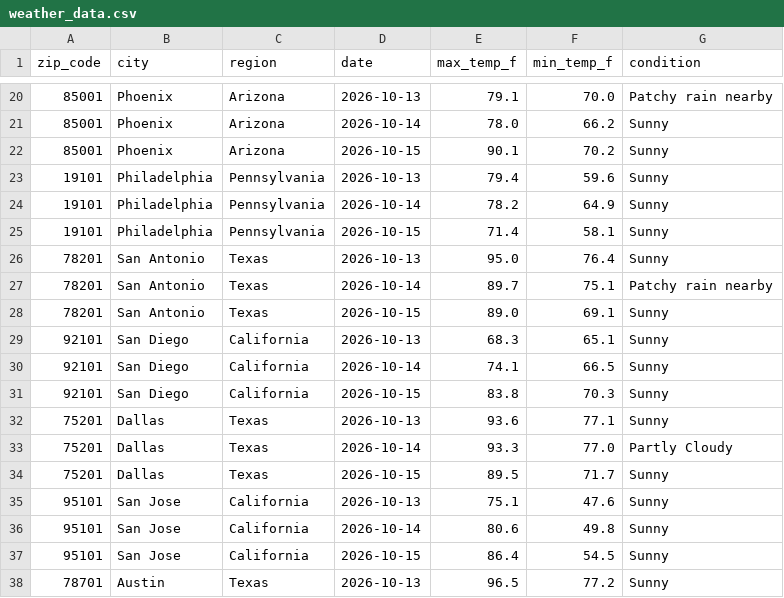
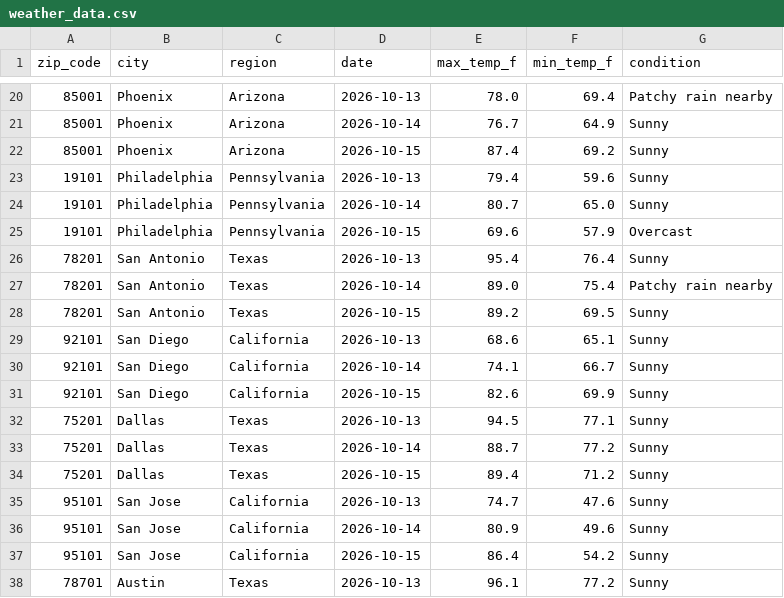
Before and after one commit to djain2905/weather-api-pipeline, a CSV file: weather_data.csv, drawn as a sheet; only a part is shown, gaps mark what is left out; the diff covers the shown part only.

```diff
--- a/weather_data.csv
+++ b/weather_data.csv
@@ -20,19 +20,19 @@ zip_code,city,region,date,max_temp_f,min_temp_f,condition
-85001,Phoenix,Arizona,2026-10-13,79.1,70.0,Patchy rain nearby
-85001,Phoenix,Arizona,2026-10-14,78.0,66.2,Sunny
-85001,Phoenix,Arizona,2026-10-15,90.1,70.2,Sunny
+85001,Phoenix,Arizona,2026-10-13,78.0,69.4,Patchy rain nearby
+85001,Phoenix,Arizona,2026-10-14,76.7,64.9,Sunny
+85001,Phoenix,Arizona,2026-10-15,87.4,69.2,Sunny
 19101,Philadelphia,Pennsylvania,2026-10-13,79.4,59.6,Sunny
-19101,Philadelphia,Pennsylvania,2026-10-14,78.2,64.9,Sunny
-19101,Philadelphia,Pennsylvania,2026-10-15,71.4,58.1,Sunny
-78201,San Antonio,Texas,2026-10-13,95.0,76.4,Sunny
-78201,San Antonio,Texas,2026-10-14,89.7,75.1,Patchy rain nearby
-78201,San Antonio,Texas,2026-10-15,89.0,69.1,Sunny
-92101,San Diego,California,2026-10-13,68.3,65.1,Sunny
-92101,San Diego,California,2026-10-14,74.1,66.5,Sunny
-92101,San Diego,California,2026-10-15,83.8,70.3,Sunny
-75201,Dallas,Texas,2026-10-13,93.6,77.1,Sunny
-75201,Dallas,Texas,2026-10-14,93.3,77.0,Partly Cloudy
-75201,Dallas,Texas,2026-10-15,89.5,71.7,Sunny
-95101,San Jose,California,2026-10-13,75.1,47.6,Sunny
-95101,San Jose,California,2026-10-14,80.6,49.8,Sunny
-95101,San Jose,California,2026-10-15,86.4,54.5,Sunny
-78701,Austin,Texas,2026-10-13,96.5,77.2,Sunny
+19101,Philadelphia,Pennsylvania,2026-10-14,80.7,65.0,Sunny
+19101,Philadelphia,Pennsylvania,2026-10-15,69.6,57.9,Overcast
+78201,San Antonio,Texas,2026-10-13,95.4,76.4,Sunny
+78201,San Antonio,Texas,2026-10-14,89.0,75.4,Patchy rain nearby
+78201,San Antonio,Texas,2026-10-15,89.2,69.5,Sunny
+92101,San Diego,California,2026-10-13,68.6,65.1,Sunny
+92101,San Diego,California,2026-10-14,74.1,66.7,Sunny
+92101,San Diego,California,2026-10-15,82.6,69.9,Sunny
+75201,Dallas,Texas,2026-10-13,94.5,77.1,Sunny
+75201,Dallas,Texas,2026-10-14,88.7,77.2,Sunny
+75201,Dallas,Texas,2026-10-15,89.4,71.2,Sunny
+95101,San Jose,California,2026-10-13,74.7,47.6,Sunny
+95101,San Jose,California,2026-10-14,80.9,49.6,Sunny
+95101,San Jose,California,2026-10-15,86.4,54.2,Sunny
+78701,Austin,Texas,2026-10-13,96.1,77.2,Sunny
```
Also changed, not shown: 69 edited cells elsewhere in this file.
